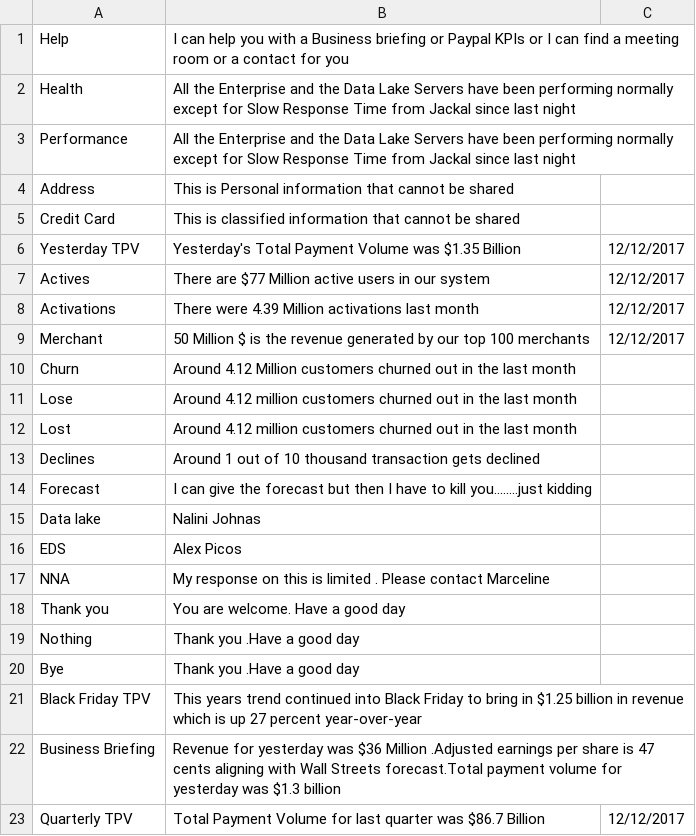
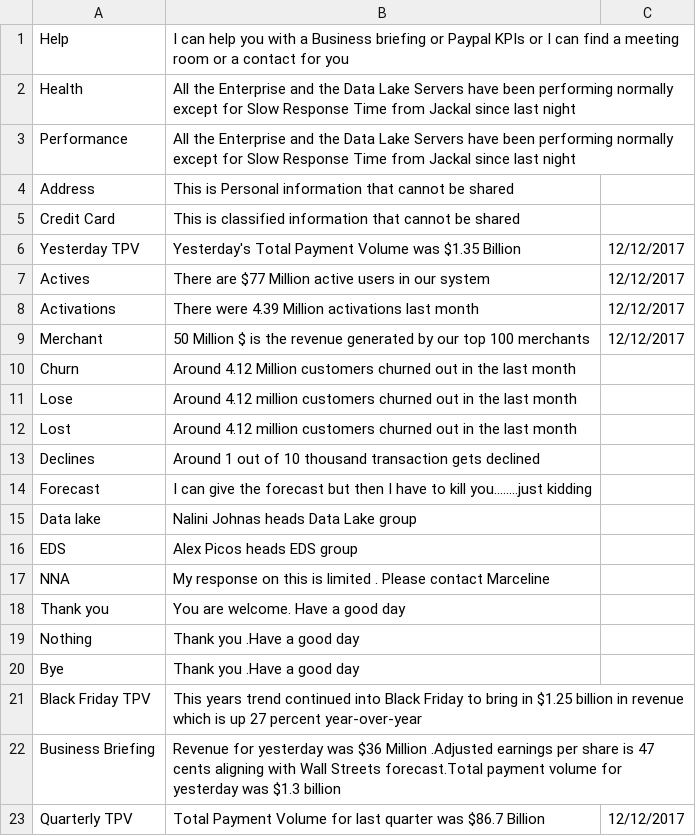
Before and after one commit to nerdanity/ReadCSV2, a CSV file: myMemory.csv, drawn as a sheet.

Commit message:
Update myMemory.csv

```diff
--- a/myMemory.csv
+++ b/myMemory.csv
@@ -14,4 +14,4 @@ Declines,Around 1 out of 10 thousand transaction gets declined,
 Forecast, I can give the forecast but then I have to kill you........just kidding,
-Data lake,Nalini Johnas,
-EDS,Alex Picos,
+Data lake, Nalini Johnas heads Data Lake group,
+EDS,Alex Picos heads EDS group,
 NNA,My response on this is limited . Please contact Marceline,
```
